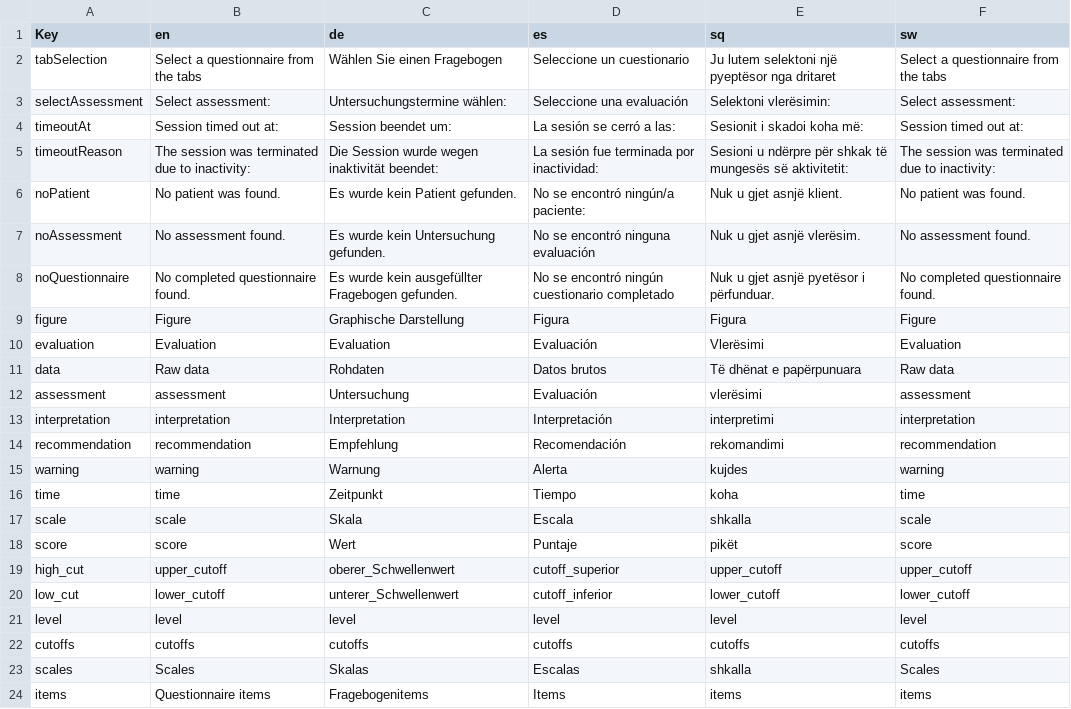
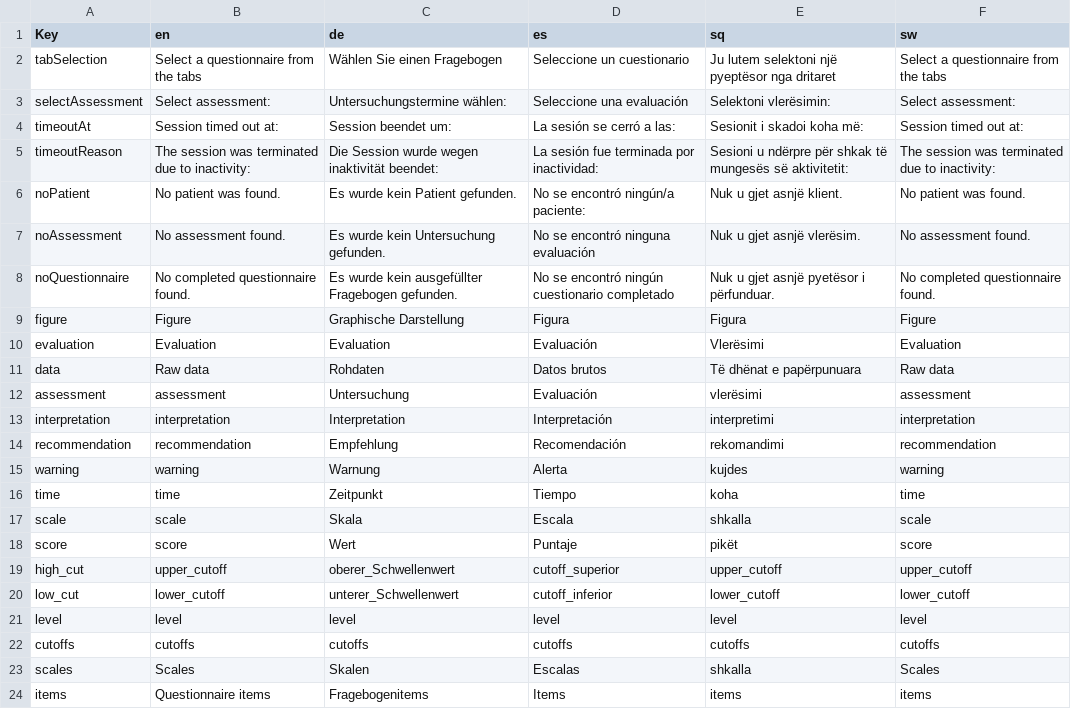
Before and after one commit to mhira-project/patient-report, a CSV file: www/transMatrix.csv, drawn as a sheet.

Commit message:
problem with translation in interprettable

```diff
--- a/www/transMatrix.csv
+++ b/www/transMatrix.csv
@@ -22,3 +22,3 @@ level;level;level;level;level;level
 cutoffs;cutoffs;cutoffs;cutoffs;cutoffs;cutoffs
-scales;Scales;Skalas;Escalas;shkalla;Scales
+scales;Scales;Skalen;Escalas;shkalla;Scales
 items;Questionnaire items;Fragebogenitems;Items;items;items
```
Also changed, not shown: 2 other files.
